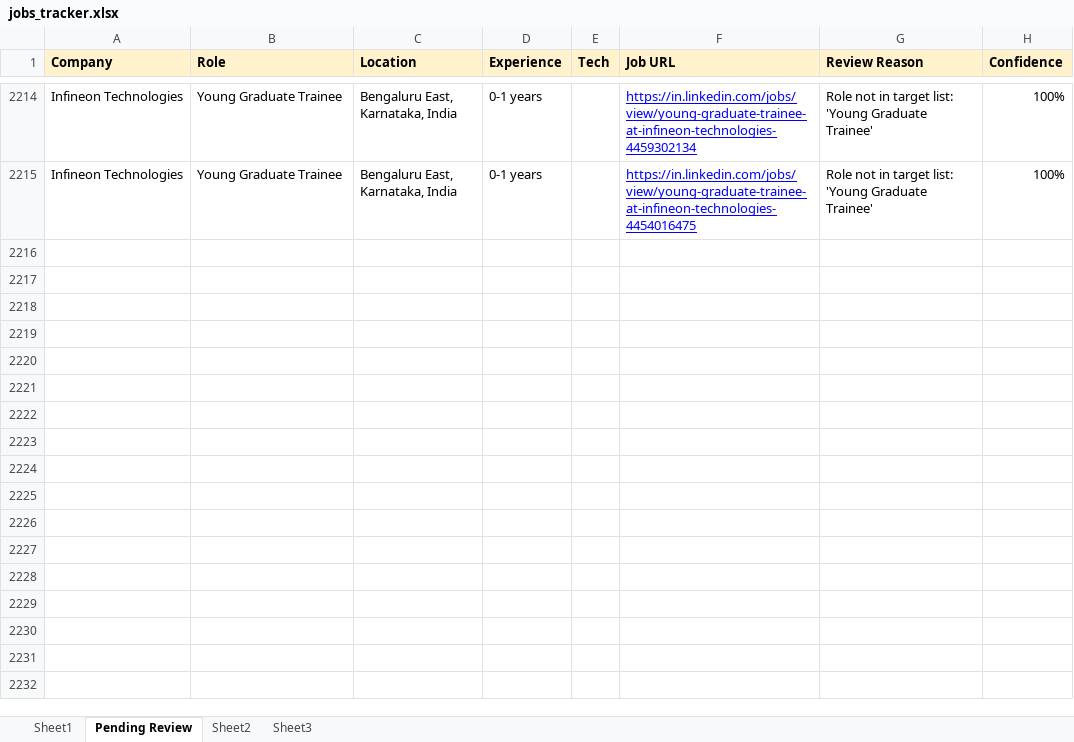
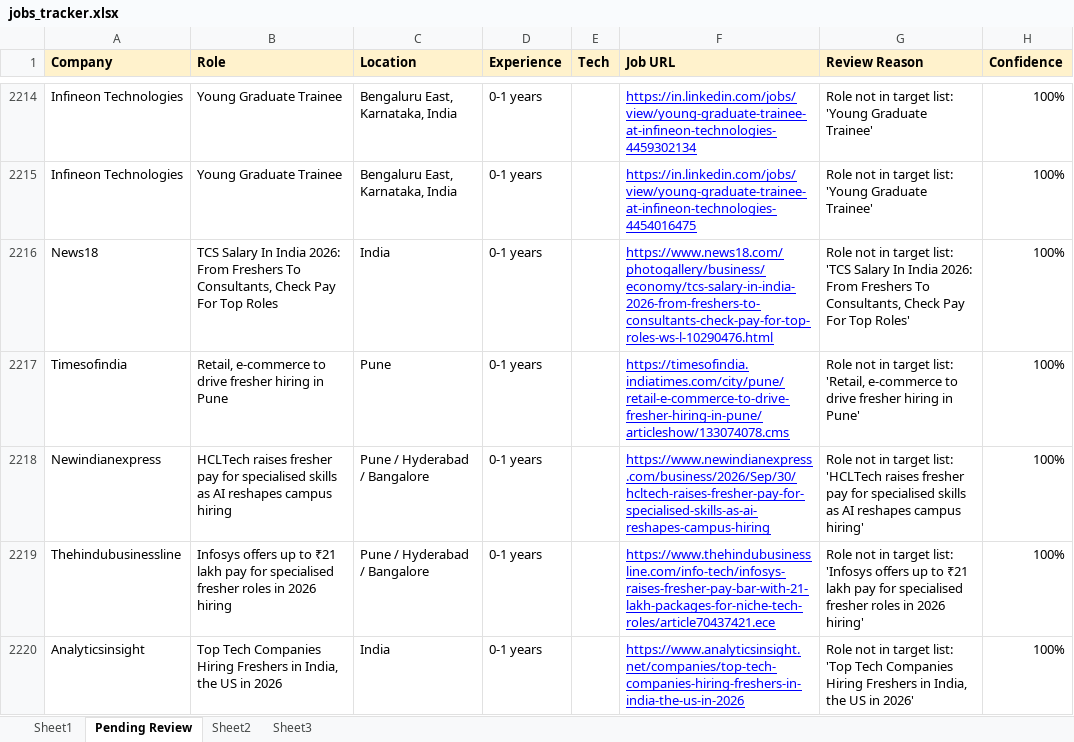
Before and after one commit to dhananjaykr9/job_agent, an Excel workbook: jobs_tracker.xlsx, sheet Pending Review, drawn as a sheet; only a part is shown, gaps mark what is left out; values as stored, in another font and other column widths than the file's, no borders; the diff covers the shown part only; the diff names each change by its address in the sheet, - before the commit and + after, or states it on an @@ line.

```diff
--- a/jobs_tracker.xlsx (sheet Pending Review)
+++ b/jobs_tracker.xlsx (sheet Pending Review)
+row 2216: News18 | TCS Salary In India 2026: From Freshers To Consultants, Check Pay For Top Roles | India | 0-1 years |  | https://www.news18.com/photogallery/business/economy/tcs-salary-in-india-2026-from-freshers-to-consultants-check-pay-for-top-roles-ws-l-10290476.html | Role not in target list: 'TCS Salary In India 2026: From Freshers To Consultants, Check Pay For Top Roles' | 100%
+row 2217: Timesofindia | Retail, e-commerce to drive fresher hiring in Pune | Pune | 0-1 years |  | https://timesofindia.indiatimes.com/city/pune/retail-e-commerce-to-drive-fresher-hiring-in-pune/articleshow/133074078.cms | Role not in target list: 'Retail, e-commerce to drive fresher hiring in Pune' | 100%
+row 2218: Newindianexpress | HCLTech raises fresher pay for specialised skills as AI reshapes campus hiring | Pune / Hyderabad / Bangalore | 0-1 years |  | https://www.newindianexpress.com/business/2026/Sep/30/hcltech-raises-fresher-pay-for-specialised-skills-as-ai-reshapes-campus-hiring | Role not in target list: 'HCLTech raises fresher pay for specialised skills as AI reshapes campus hiring' | 100%
+row 2219: Thehindubusinessline | Infosys offers up to ₹21 lakh pay for specialised fresher roles in 2026 hiring | Pune / Hyderabad / Bangalore | 0-1 years |  | https://www.thehindubusinessline.com/info-tech/infosys-raises-fresher-pay-bar-with-21-lakh-packages-for-niche-tech-roles/article70437421.ece | Role not in target list: 'Infosys offers up to ₹21 lakh pay for specialised fresher roles in 2026 hiring' | 100%
+row 2220: Analyticsinsight | Top Tech Companies Hiring Freshers in India, the US in 2026 | India | 0-1 years |  | https://www.analyticsinsight.net/companies/top-tech-companies-hiring-freshers-in-india-the-us-in-2026 | Role not in target list: 'Top Tech Companies Hiring Freshers in India, the US in 2026' | 100%
```
Also changed, not shown: 44 added rows elsewhere in this sheet, sheet Sheet1, 1 other file.
